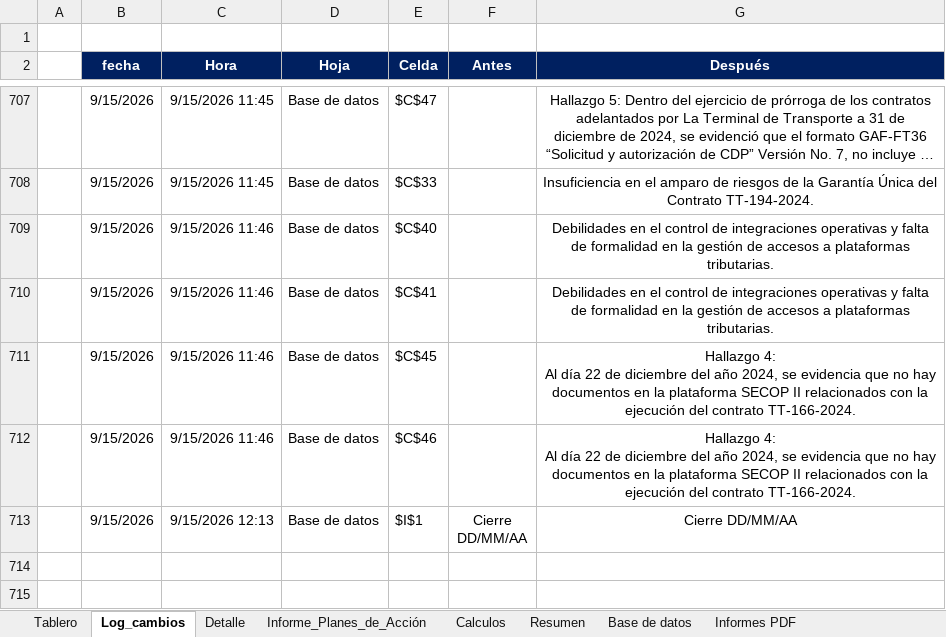
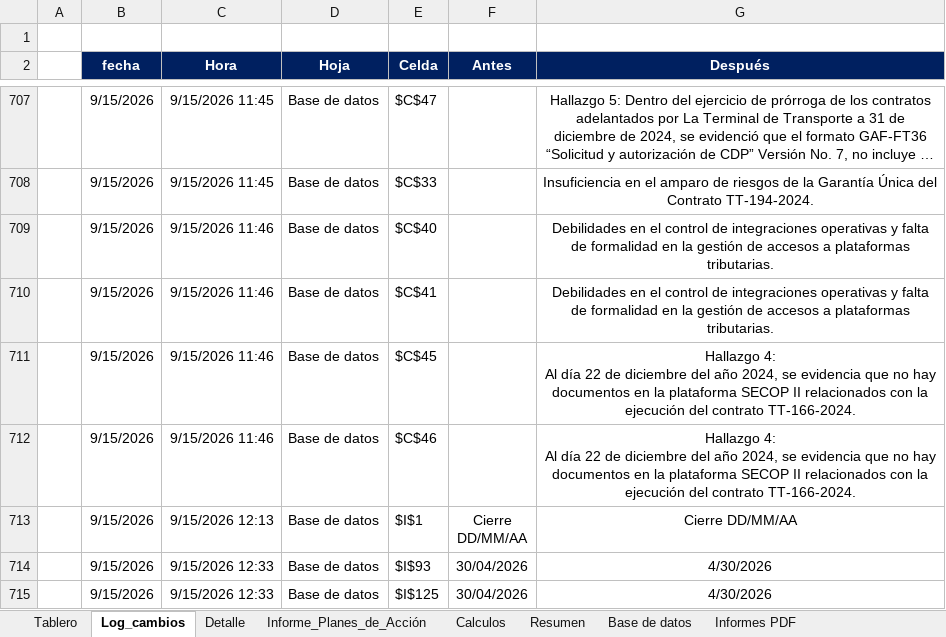
Before and after one commit to diego12vas-cmd/tableros-control, an Excel workbook: TABLERO_PA_AI.xlsm, sheet Log_cambios, drawn as a sheet; only a part is shown, gaps mark what is left out; long unchanged cells end in …; values as stored, in another font and other column widths than the file's, no borders; charts and pictures not drawn; the diff names each change by its address in the sheet, - before the commit and + after, or states it on an @@ line.

```diff
--- a/TABLERO_PA_AI.xlsm (sheet Log_cambios)
+++ b/TABLERO_PA_AI.xlsm (sheet Log_cambios)
+row 714:  | 9/15/2026 | 9/15/2026 12:33 | Base de datos | $I$93 | 30/04/2026 | 4/30/2026
+row 715:  | 9/15/2026 | 9/15/2026 12:33 | Base de datos | $I$125 | 30/04/2026 | 4/30/2026
```
Also changed, not shown: sheet Base de datos, sheet Tablero, hidden cells.
